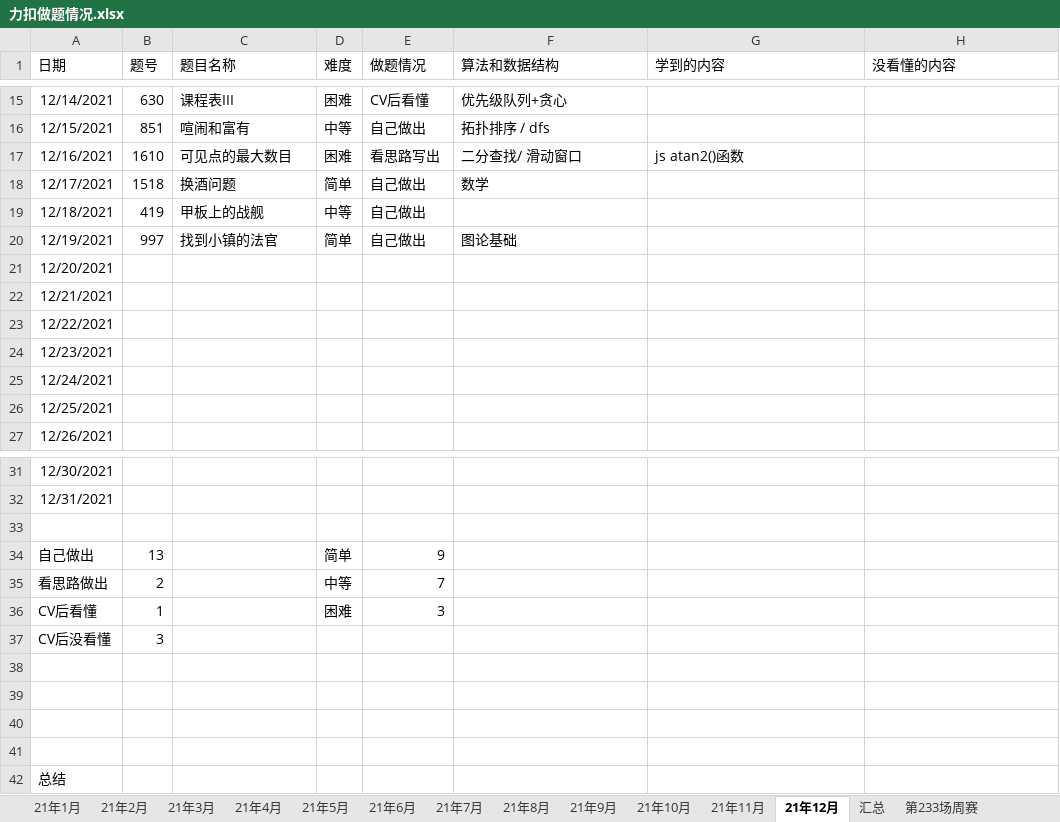
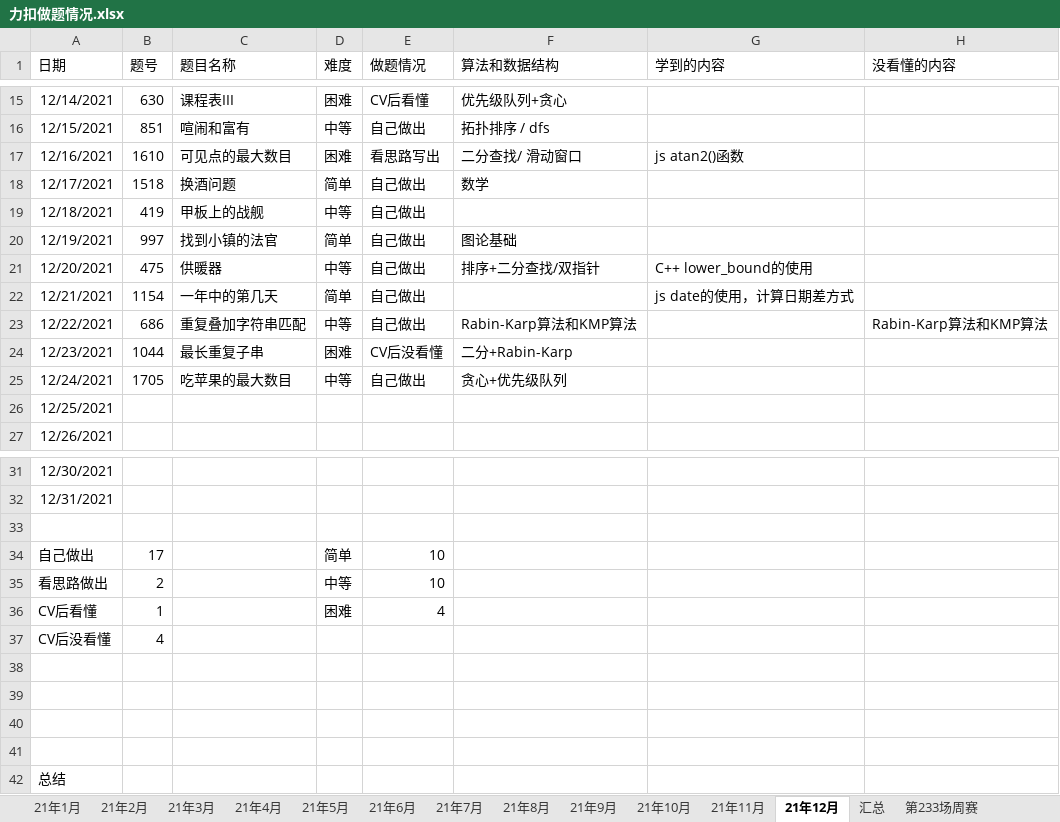
Before and after one commit to S-N-O-R-L-A-X/leetcode, an Excel workbook: 力扣做题情况.xlsx, sheet 21年12月, drawn as a sheet; only a part is shown, gaps mark what is left out; values as stored, in another font and other column widths than the file's, no borders; charts and pictures not drawn; the diff names each change by its address in the sheet, - before the commit and + after, or states it on an @@ line.

Commit message:
12-24

```diff
--- a/力扣做题情况.xlsx (sheet 21年12月)
+++ b/力扣做题情况.xlsx (sheet 21年12月)
-B21 (题号): (empty)
+B21 (题号): 475
-C21 (题目名称): (empty)
+C21 (题目名称): 供暖器
-D21 (难度): (empty)
+D21 (难度): 中等
-E21:E23 (做题情况): (empty)
+E21:E23 (做题情况): 自己做出
-F21 (算法和数据结构): (empty)
+F21 (算法和数据结构): 排序+二分查找/双指针
-G21 (学到的内容): (empty)
+G21 (学到的内容): C++ lower_bound的使用
-B22 (题号): (empty)
+B22 (题号): 1154
-C22 (题目名称): (empty)
+C22 (题目名称): 一年中的第几天
-D22 (难度): (empty)
+D22 (难度): 简单
-G22 (学到的内容): (empty)
+G22 (学到的内容): js date的使用，计算日期差方式
-B23 (题号): (empty)
+B23 (题号): 686
-C23 (题目名称): (empty)
+C23 (题目名称): 重复叠加字符串匹配
-D23 (难度): (empty)
+D23 (难度): 中等
-F23 (算法和数据结构): (empty)
+F23 (算法和数据结构): Rabin-Karp算法和KMP算法
-H23 (没看懂的内容): (empty)
+H23 (没看懂的内容): Rabin-Karp算法和KMP算法
-B24 (题号): (empty)
+B24 (题号): 1044
-C24 (题目名称): (empty)
+C24 (题目名称): 最长重复子串
-D24 (难度): (empty)
+D24 (难度): 困难
-E24 (做题情况): (empty)
+E24 (做题情况): CV后没看懂
-F24 (算法和数据结构): (empty)
+F24 (算法和数据结构): 二分+Rabin-Karp
-B25 (题号): (empty)
+B25 (题号): 1705
-C25 (题目名称): (empty)
+C25 (题目名称): 吃苹果的最大数目
-D25 (难度): (empty)
+D25 (难度): 中等
-E25 (做题情况): (empty)
+E25 (做题情况): 自己做出
-F25 (算法和数据结构): (empty)
+F25 (算法和数据结构): 贪心+优先级队列
-B34 (题号): 13
+B34 (题号): 17
-E34 (做题情况): 9
+E34 (做题情况): 10
-E35 (做题情况): 7
+E35 (做题情况): 10
-E36 (做题情况): 3
+E36 (做题情况): 4
-B37 (题号): 3
+B37 (题号): 4
```
Also changed, not shown: charts or pictures.
